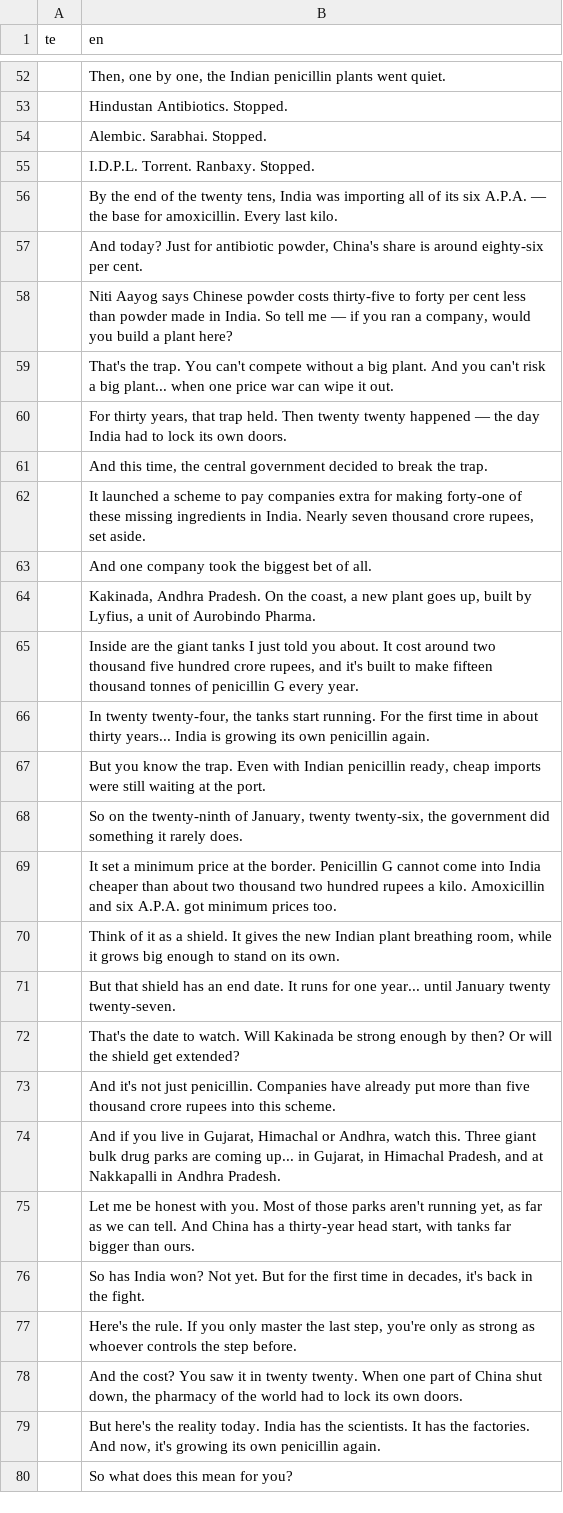
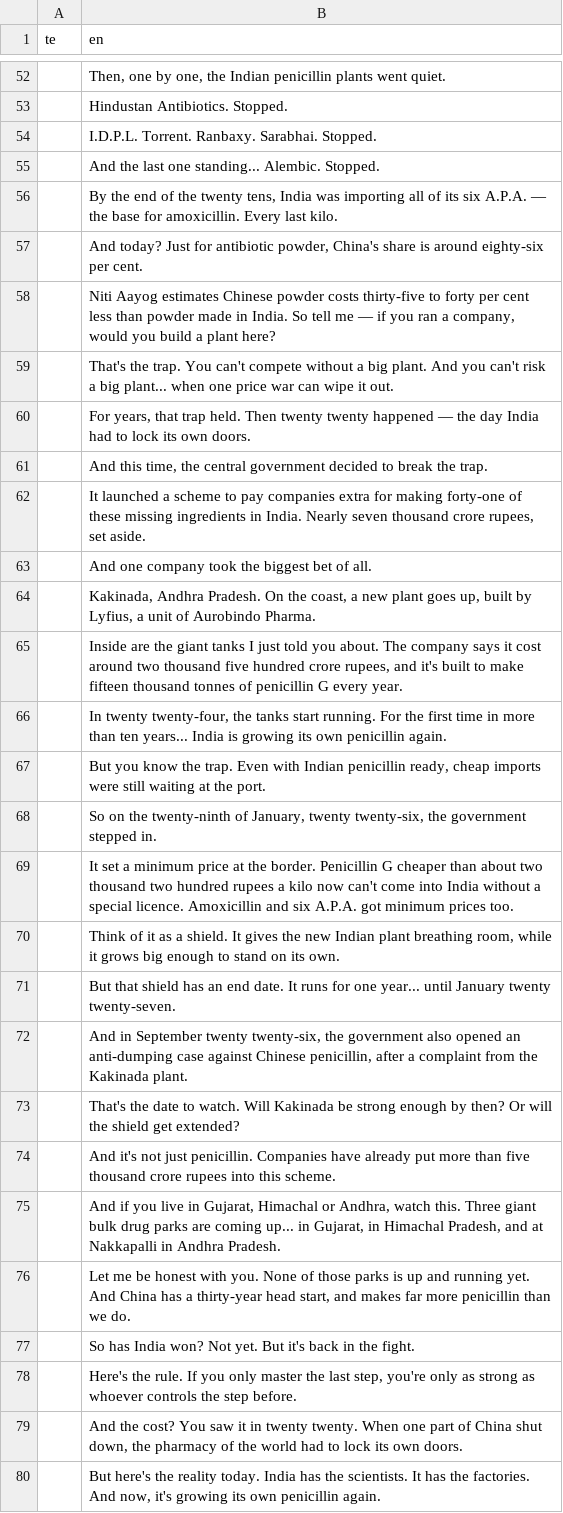
Before and after one commit to mkmk749278/Creator, a TSV file: projects/pharma-apis/script.tsv, drawn as a sheet; only a part is shown, gaps mark what is left out; the shorter side is filled out with more unchanged rows; the diff covers the shown part only.

```diff
--- a/projects/pharma-apis/script.tsv
+++ b/projects/pharma-apis/script.tsv
@@ -53,9 +53,9 @@ te	en
 	Hindustan Antibiotics. Stopped.
-	Alembic. Sarabhai. Stopped.
-	I.D.P.L. Torrent. Ranbaxy. Stopped.
+	I.D.P.L. Torrent. Ranbaxy. Sarabhai. Stopped.
+	And the last one standing... Alembic. Stopped.
 	By the end of the twenty tens, India was importing all of its six A.P.A. — the base for amoxicillin. Every last kilo.
 	And today? Just for antibiotic powder, China's share is around eighty-six per cent.
-	Niti Aayog says Chinese powder costs thirty-five to forty per cent less than powder made in India. So tell me — if you ran a company, would you build a plant here?
+	Niti Aayog estimates Chinese powder costs thirty-five to forty per cent less than powder made in India. So tell me — if you ran a company, would you build a plant here?
 	That's the trap. You can't compete without a big plant. And you can't risk a big plant... when one price war can wipe it out.
-	For thirty years, that trap held. Then twenty twenty happened — the day India had to lock its own doors.
+	For years, that trap held. Then twenty twenty happened — the day India had to lock its own doors.
 	And this time, the central government decided to break the trap.
@@ -64,9 +64,10 @@ te	en
 	Kakinada, Andhra Pradesh. On the coast, a new plant goes up, built by Lyfius, a unit of Aurobindo Pharma.
-	Inside are the giant tanks I just told you about. It cost around two thousand five hundred crore rupees, and it's built to make fifteen thousand tonnes of penicillin G every year.
-	In twenty twenty-four, the tanks start running. For the first time in about thirty years... India is growing its own penicillin again.
+	Inside are the giant tanks I just told you about. The company says it cost around two thousand five hundred crore rupees, and it's built to make fifteen thousand tonnes of penicillin G every year.
+	In twenty twenty-four, the tanks start running. For the first time in more than ten years... India is growing its own penicillin again.
 	But you know the trap. Even with Indian penicillin ready, cheap imports were still waiting at the port.
-	So on the twenty-ninth of January, twenty twenty-six, the government did something it rarely does.
-	It set a minimum price at the border. Penicillin G cannot come into India cheaper than about two thousand two hundred rupees a kilo. Amoxicillin and six A.P.A. got minimum prices too.
+	So on the twenty-ninth of January, twenty twenty-six, the government stepped in.
+	It set a minimum price at the border. Penicillin G cheaper than about two thousand two hundred rupees a kilo now can't come into India without a special licence. Amoxicillin and six A.P.A. got minimum prices too.
 	Think of it as a shield. It gives the new Indian plant breathing room, while it grows big enough to stand on its own.
 	But that shield has an end date. It runs for one year... until January twenty twenty-seven.
+	And in September twenty twenty-six, the government also opened an anti-dumping case against Chinese penicillin, after a complaint from the Kakinada plant.
 	That's the date to watch. Will Kakinada be strong enough by then? Or will the shield get extended?
@@ -74,4 +75,4 @@ te	en
 	And if you live in Gujarat, Himachal or Andhra, watch this. Three giant bulk drug parks are coming up... in Gujarat, in Himachal Pradesh, and at Nakkapalli in Andhra Pradesh.
-	Let me be honest with you. Most of those parks aren't running yet, as far as we can tell. And China has a thirty-year head start, with tanks far bigger than ours.
-	So has India won? Not yet. But for the first time in decades, it's back in the fight.
+	Let me be honest with you. None of those parks is up and running yet. And China has a thirty-year head start, and makes far more penicillin than we do.
+	So has India won? Not yet. But it's back in the fight.
 	Here's the rule. If you only master the last step, you're only as strong as whoever controls the step before.
```
Also changed, not shown: 10 edited cells elsewhere in this file, 5 other files.
